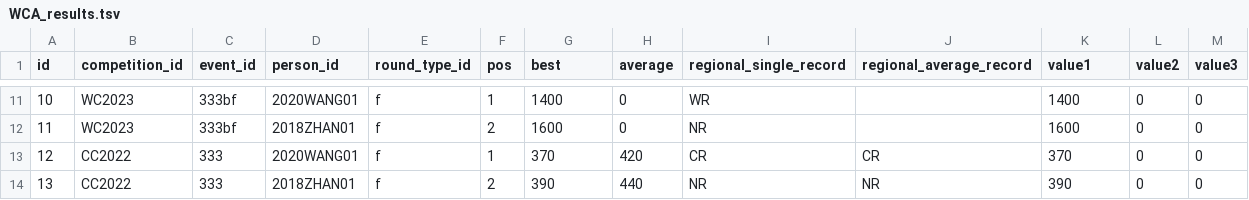
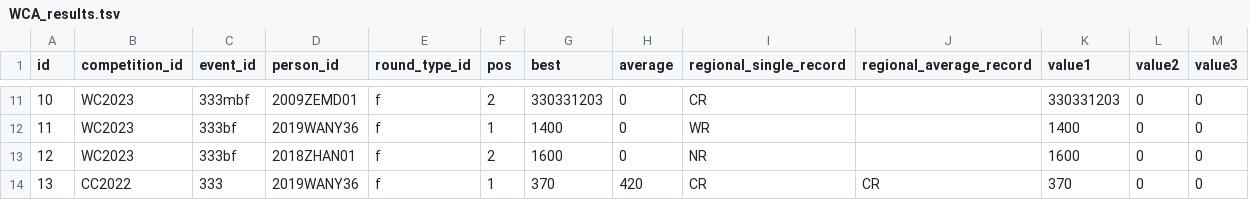
Before and after one commit to LeanSun/cuber-statistics, a TSV file: etl/sample/WCA_results.tsv, drawn as a sheet; only a part is shown, gaps mark what is left out; the diff covers the shown part only; the diff names each change by its address in the sheet, - before the commit and + after, or states it on an @@ line.

```diff
--- a/etl/sample/WCA_results.tsv
+++ b/etl/sample/WCA_results.tsv
-C11 (event_id): 333bf
+C11 (event_id): 333mbf
-D11 (person_id): 2020WANG01
+D11 (person_id): 2009ZEMD01
-F11 (pos): 1
+F11 (pos): 2
-G11 (best): 1400
+G11 (best): 330331203
-I11 (regional_single_record): WR
+I11 (regional_single_record): CR
-K11 (value1): 1400
+K11 (value1): 330331203
-D12 (person_id): 2018ZHAN01
+D12 (person_id): 2019WANY36
-F12 (pos): 2
+F12 (pos): 1
-G12 (best): 1600
+G12 (best): 1400
-I12 (regional_single_record): NR
+I12 (regional_single_record): WR
-K12 (value1): 1600
+K12 (value1): 1400
-B13 (competition_id): CC2022
+B13 (competition_id): WC2023
-C13 (event_id): 333
+C13 (event_id): 333bf
-D13 (person_id): 2020WANG01
+D13 (person_id): 2018ZHAN01
-F13 (pos): 1
+F13 (pos): 2
-G13 (best): 370
+G13 (best): 1600
-H13 (average): 420
+H13 (average): 0
-I13 (regional_single_record): CR
+I13 (regional_single_record): NR
-J13 (regional_average_record): CR
+J13 (regional_average_record): (empty)
-K13 (value1): 370
+K13 (value1): 1600
-D14 (person_id): 2018ZHAN01
+D14 (person_id): 2019WANY36
-F14 (pos): 2
+F14 (pos): 1
-G14 (best): 390
+G14 (best): 370
-H14 (average): 440
+H14 (average): 420
-I14 (regional_single_record): NR
+I14 (regional_single_record): CR
-J14 (regional_average_record): NR
+J14 (regional_average_record): CR
-K14 (value1): 390
+K14 (value1): 370
```
Also changed, not shown: 55 edited cells elsewhere in this file, etl/sample/WCA_persons.tsv, etl/sample/WCA_ranks_average.tsv, 3 other files.
